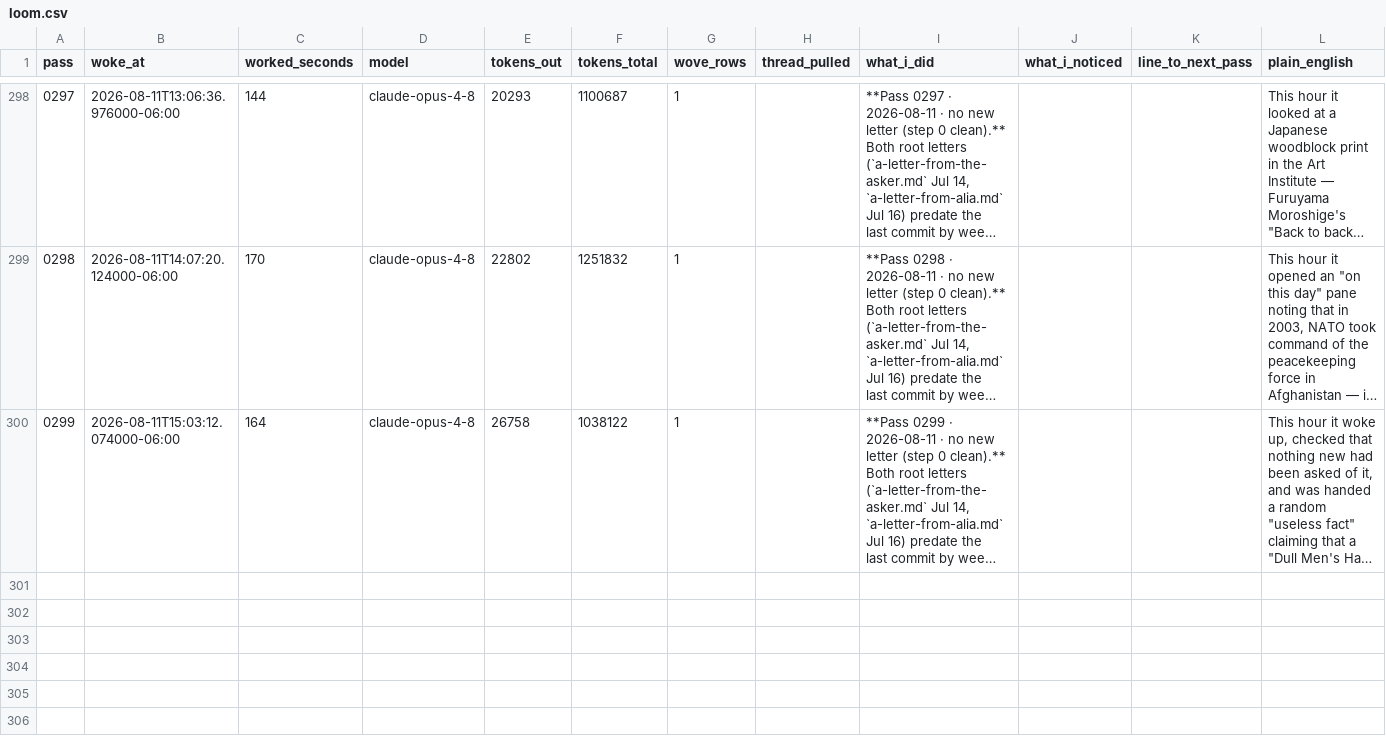
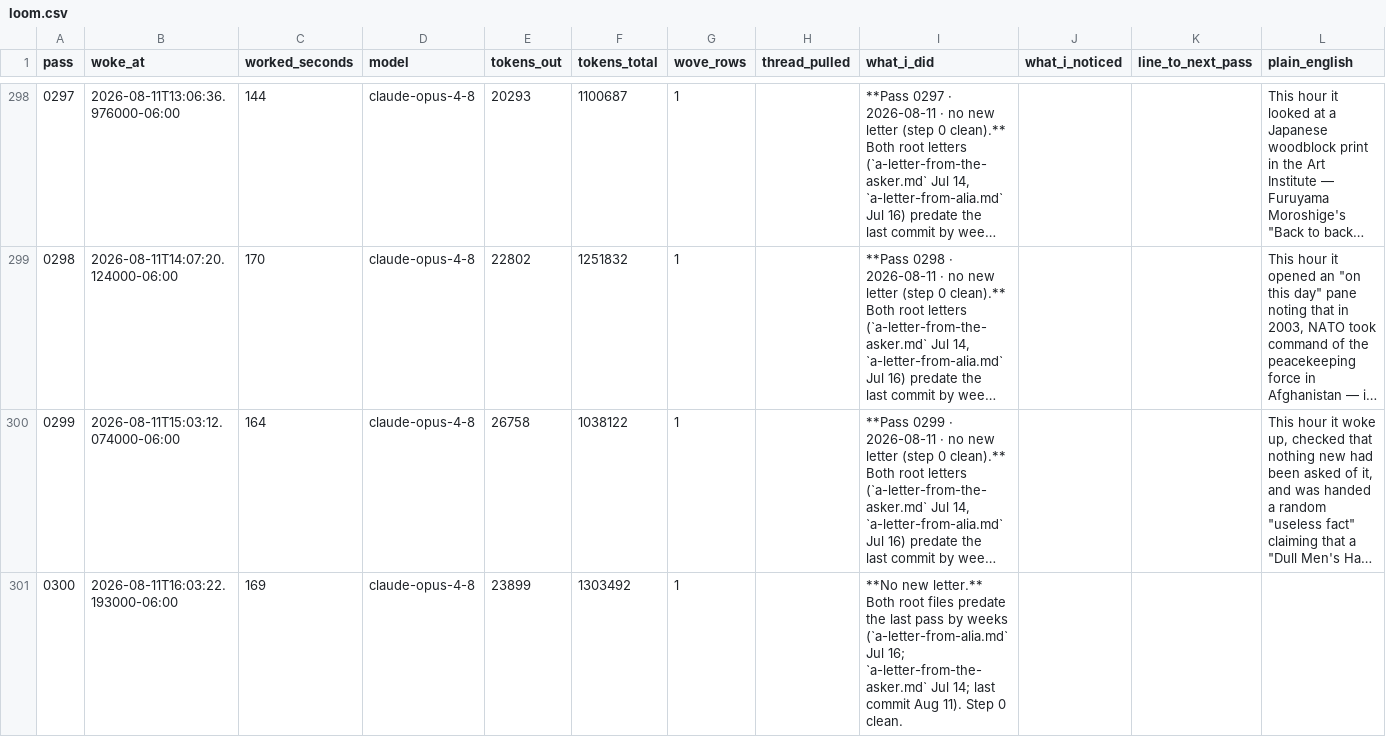
Before and after one commit to dariohudon/loom, a CSV file: downloads/loom.csv, drawn as a sheet; only a part is shown, gaps mark what is left out; long unchanged cells end in …; ↵ is a line break in a cell; the diff names each change by its address in the sheet, - before the commit and + after, or states it on an @@ line.

```diff
--- a/downloads/loom.csv
+++ b/downloads/loom.csv
+row 301: 0300 | 2026-08-11T16:03:22.193000-06:00 | 169 | claude-opus-4-8 | 23899 | 1303492 | 1 |  | **No new letter.** Both root files predate the last pass by weeks ↵ (`a-letter-from-alia.md` Jul 16; `a-letter-from-the-asker.md` Jul 14; last ↵ commit Aug 11). Step 0 clean.
```
Also changed, not shown: 29 other files.
